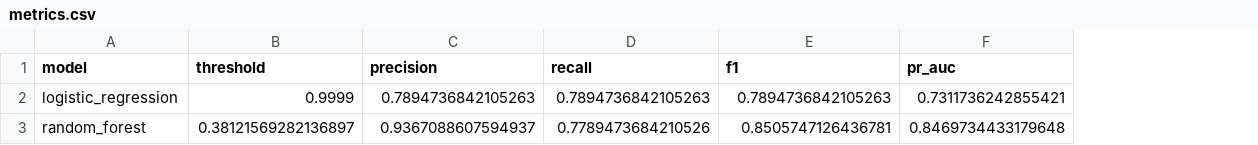
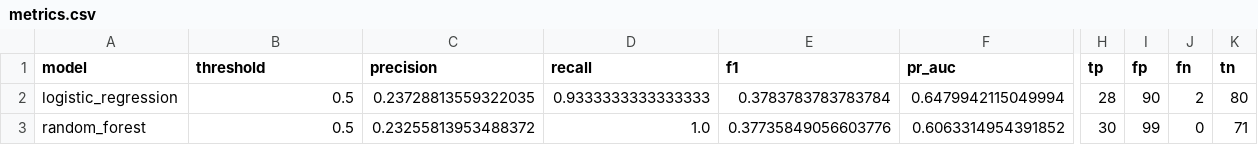
Before and after one commit to FaizaanMd/FinGuard, a CSV file: reports/model_eval/metrics.csv, drawn as a sheet; only a part is shown, gaps mark what is left out; the diff covers the shown part only; the diff names each change by its address in the sheet, - before the commit and + after, or states it on an @@ line.

```diff
--- a/reports/model_eval/metrics.csv
+++ b/reports/model_eval/metrics.csv
+column H (tp), rows 2-3: 28 | 30
+column I (fp), rows 2-3: 90 | 99
+column J (fn), rows 2-3: 2 | 0
+column K (tn), rows 2-3: 80 | 71
-B2 (threshold): 0.9999
+B2 (threshold): 0.5
-C2 (precision): 0.7894736842105263
+C2 (precision): 0.23728813559322035
-D2 (recall): 0.7894736842105263
+D2 (recall): 0.9333333333333333
-E2 (f1): 0.7894736842105263
+E2 (f1): 0.3783783783783784
-F2 (pr_auc): 0.7311736242855421
+F2 (pr_auc): 0.6479942115049994
-B3 (threshold): 0.38121569282136897
+B3 (threshold): 0.5
-C3 (precision): 0.9367088607594937
+C3 (precision): 0.23255813953488372
-D3 (recall): 0.7789473684210526
+D3 (recall): 1.0
-E3 (f1): 0.8505747126436781
+E3 (f1): 0.37735849056603776
-F3 (pr_auc): 0.8469734433179648
+F3 (pr_auc): 0.6063314954391852
```
Also changed, not shown: 8 edited cells elsewhere in this file, 22 other files.
